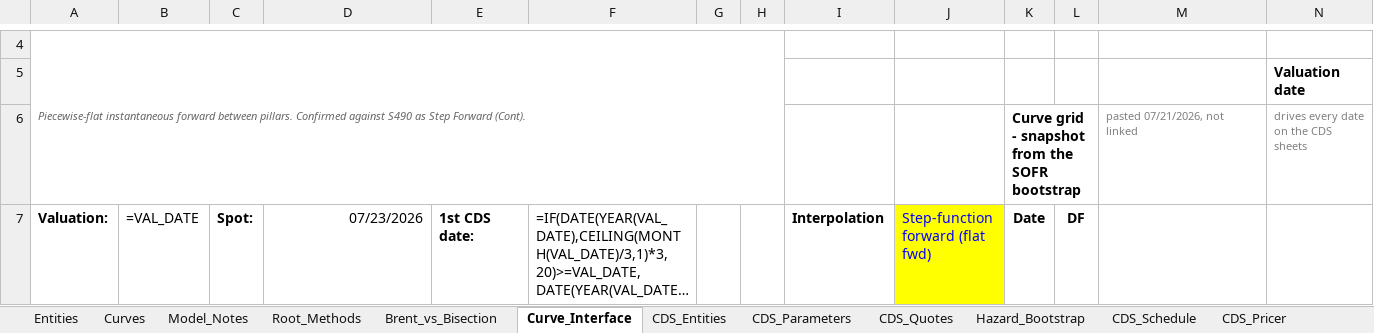
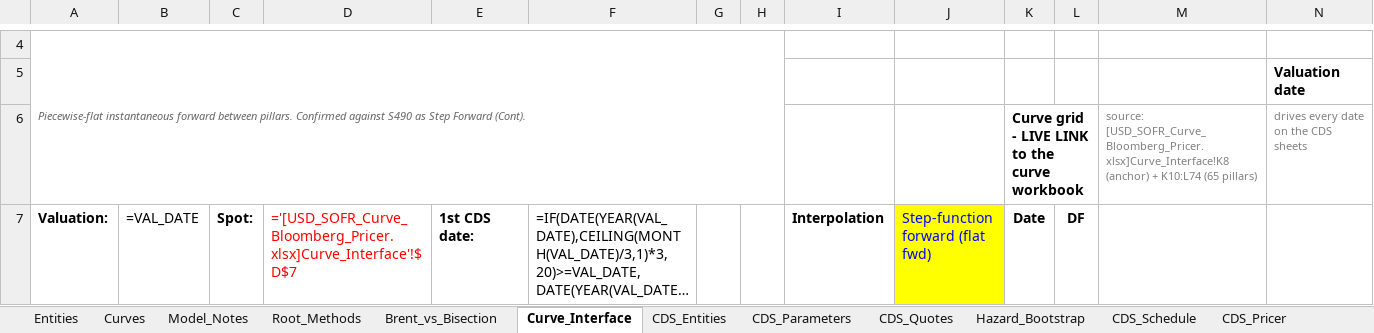
Before and after one commit to nl2992/usd-sofr-curve, an Excel workbook: bloomberg/CDS_Pricer.xlsx, sheet Curve_Interface, drawn as a sheet; only a part is shown, gaps mark what is left out; long unchanged cells end in …; values as stored, in another font and other column widths than the file's, no borders; formulas without a stored value are shown as written; removed rows and columns are numbered as before the commit, all else as after; rows hold the shown columns only; the diff covers the shown part only; the diff names each change by its address in the sheet, - before the commit and + after, or states it on an @@ line.

```diff
--- a/bloomberg/CDS_Pricer.xlsx (sheet Curve_Interface)
+++ b/bloomberg/CDS_Pricer.xlsx (sheet Curve_Interface)
-row 6:  |  |  |  |  |  |  |  |  |  | Curve grid - snapshot from the SOFR bootstrap |  | pasted 07/21/2026, not linked | drives every date on the CDS sheets
+row 6:  |  |  |  |  |  |  |  |  |  | Curve grid - LIVE LINK to the curve workbook |  | source: [USD_SOFR_Curve_Bloomberg_Pricer.xlsx]Curve_Interface!K8 (anchor) + K10:L74 (65 pillars) | drives every date on the CDS sheets
-D7: 07/23/2026
+D7: ='[USD_SOFR_Curve_Bloomberg_Pricer.xlsx]Curve_Interface'!$D$7
-D7 text colour: black
+D7 text colour: #FF0000
```
Also changed, not shown: 25 added rows, 25 removed rows, 98 edited cells and cell formats elsewhere in this sheet, 1 other file.
